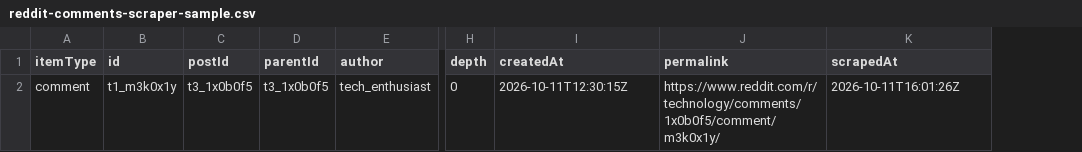
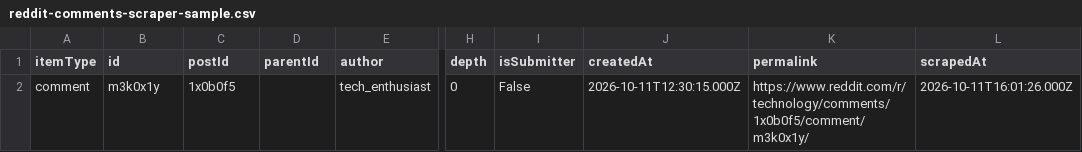
Before and after one commit to unitbytes/Reddit-Scraper-API, a CSV file: samples/reddit-comments-scraper-sample.csv, drawn as a sheet; only a part is shown, gaps mark what is left out; addresses are those after the commit; the diff names each change by its address in the sheet, - before the commit and + after, or states it on an @@ line.

```diff
--- a/samples/reddit-comments-scraper-sample.csv
+++ b/samples/reddit-comments-scraper-sample.csv
+column I (isSubmitter), row 2: False
-B2 (id): t1_m3k0x1y
+B2 (id): m3k0x1y
-C2 (postId): t3_1x0b0f5
+C2 (postId): 1x0b0f5
-D2 (parentId): t3_1x0b0f5
+D2 (parentId): (empty)
-J2 (createdAt): 2026-10-11T12:30:15Z
+J2 (createdAt): 2026-10-11T12:30:15.000Z
-L2 (scrapedAt): 2026-10-11T16:01:26Z
+L2 (scrapedAt): 2026-10-11T16:01:26.000Z
```
Also changed, not shown: samples/reddit-search-scraper-sample.csv, samples/reddit-subreddits-scraper-sample.csv, 12 other files.
